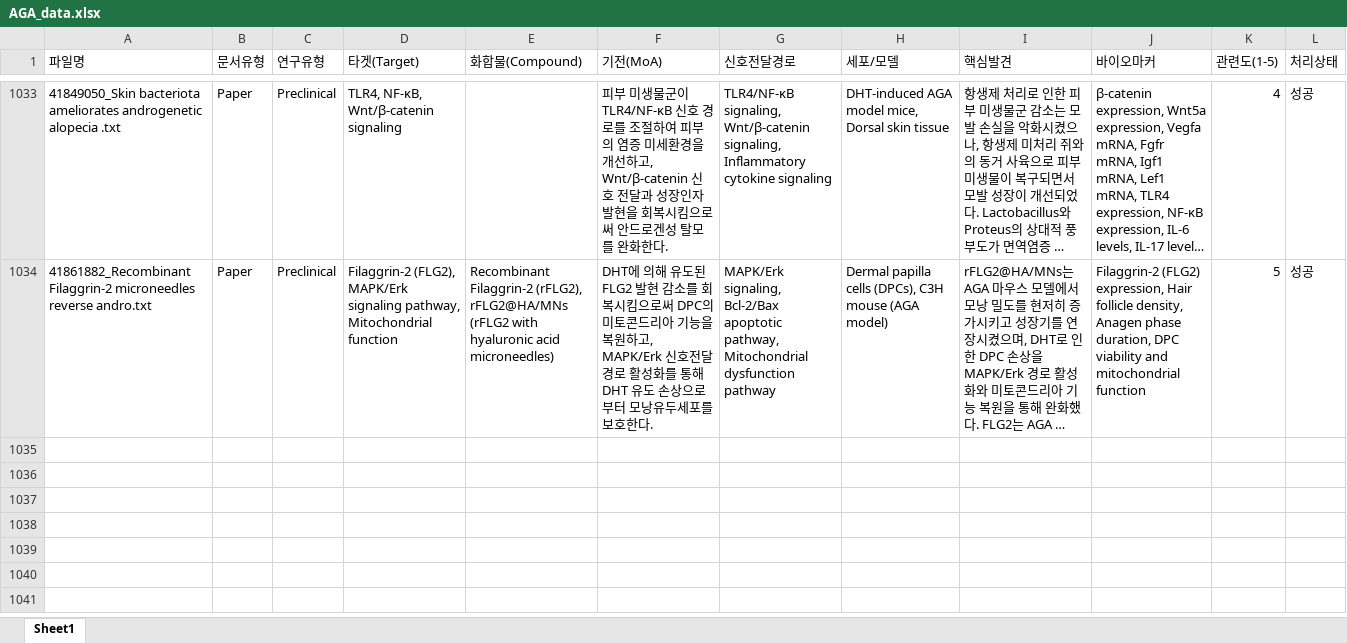
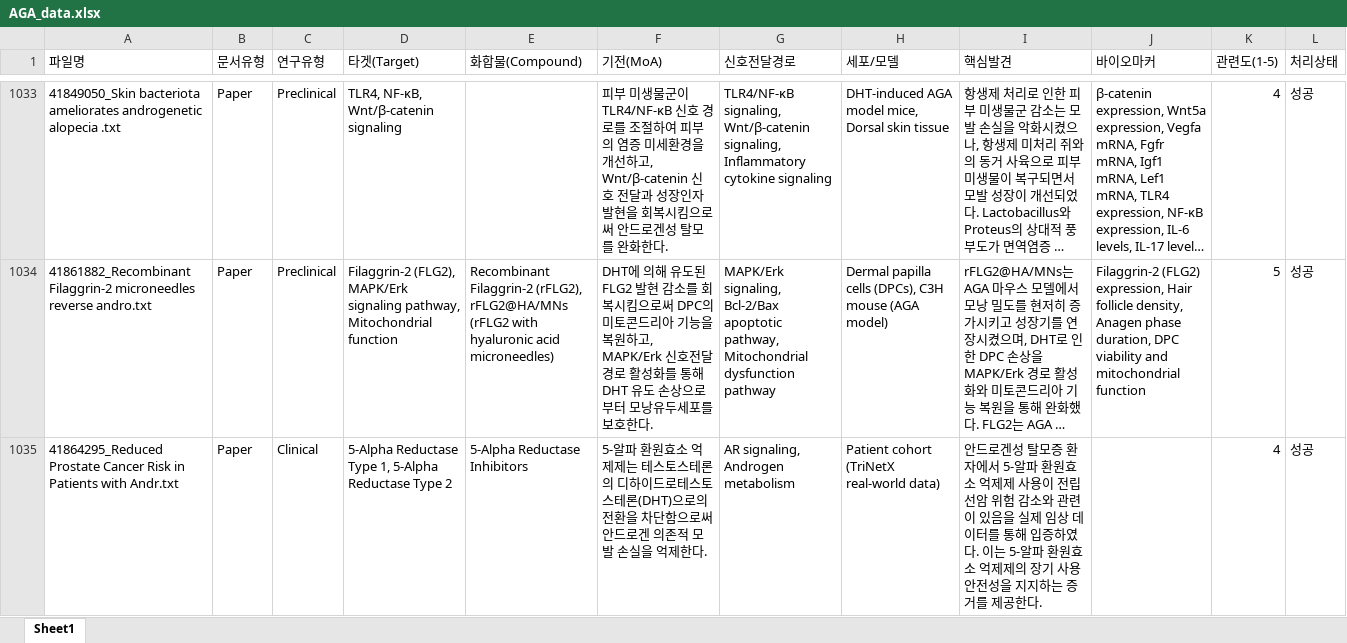
Before and after one commit to tomkimho/DCP_AGA, an Excel workbook: AGA_data.xlsx, sheet Sheet1, drawn as a sheet; only a part is shown, gaps mark what is left out; long unchanged cells end in …; values as stored, in another font and other column widths than the file's, no borders; the diff names each change by its address in the sheet, - before the commit and + after, or states it on an @@ line.

```diff
--- a/AGA_data.xlsx (sheet Sheet1)
+++ b/AGA_data.xlsx (sheet Sheet1)
+row 1035: 41864295_Reduced Prostate Cancer Risk in Patients with Andr.txt | Paper | Clinical | 5-Alpha Reductase Type 1, 5-Alpha Reductase Type 2 | 5-Alpha Reductase Inhibitors | 5-알파 환원효소 억제제는 테스토스테론의 디하이드로테스토스테론(DHT)으로의 전환을 차단함으로써 안드로겐 의존적 모발 손실을 억제한다. | AR signaling, Androgen metabolism | Patient cohort (TriNetX real-world data) | 안드로겐성 탈모증 환자에서 5-알파 환원효소 억제제 사용이 전립선암 위험 감소와 관련이 있음을 실제 임상 데이터를 통해 입증하였다. 이는 5-알파 환원효소 억제제의 장기 사용 안전성을 지지하는 증거를 제공한다. |  | 4 | 성공
```
Also changed, not shown: AGA_문헌분류_결과.xlsx, 7 other files.
